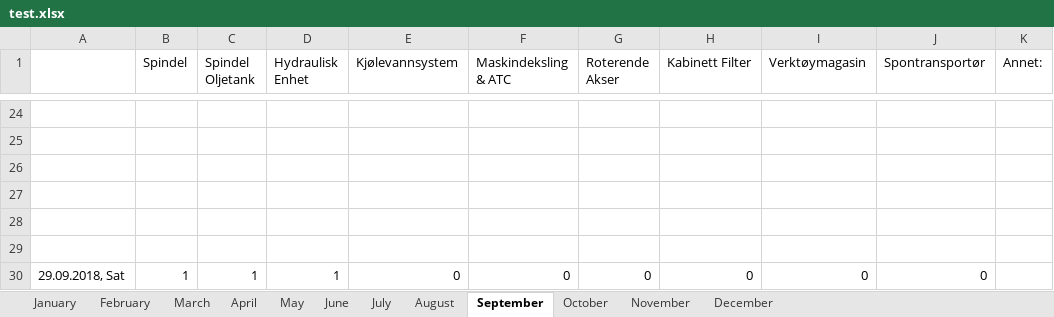
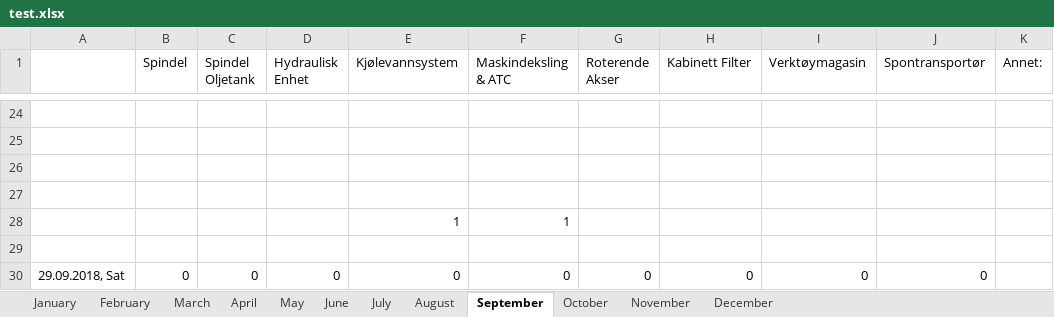
Before and after one commit to UniQueKakarot/TPV_Skjema, an Excel workbook: TPV_Source/test.xlsx, sheet September, drawn as a sheet; only a part is shown, gaps mark what is left out; values as stored, in another font and other column widths than the file's, no borders; removed rows and columns are numbered as before the commit, all else as after; the diff names each change by its address in the sheet, - before the commit and + after, or states it on an @@ line.

```diff
--- a/TPV_Source/test.xlsx (sheet September)
+++ b/TPV_Source/test.xlsx (sheet September)
+row 28:  |  |  |  | 1 | 1
-row 29: (empty)
-B30 (Spindel): 1
+B30 (Spindel): 0
-C30 (Spindel Oljetank): 1
+C30 (Spindel Oljetank): 0
-D30 (Hydraulisk Enhet): 1
+D30 (Hydraulisk Enhet): 0
```
Also changed, not shown: sheet August, 3 other files.
